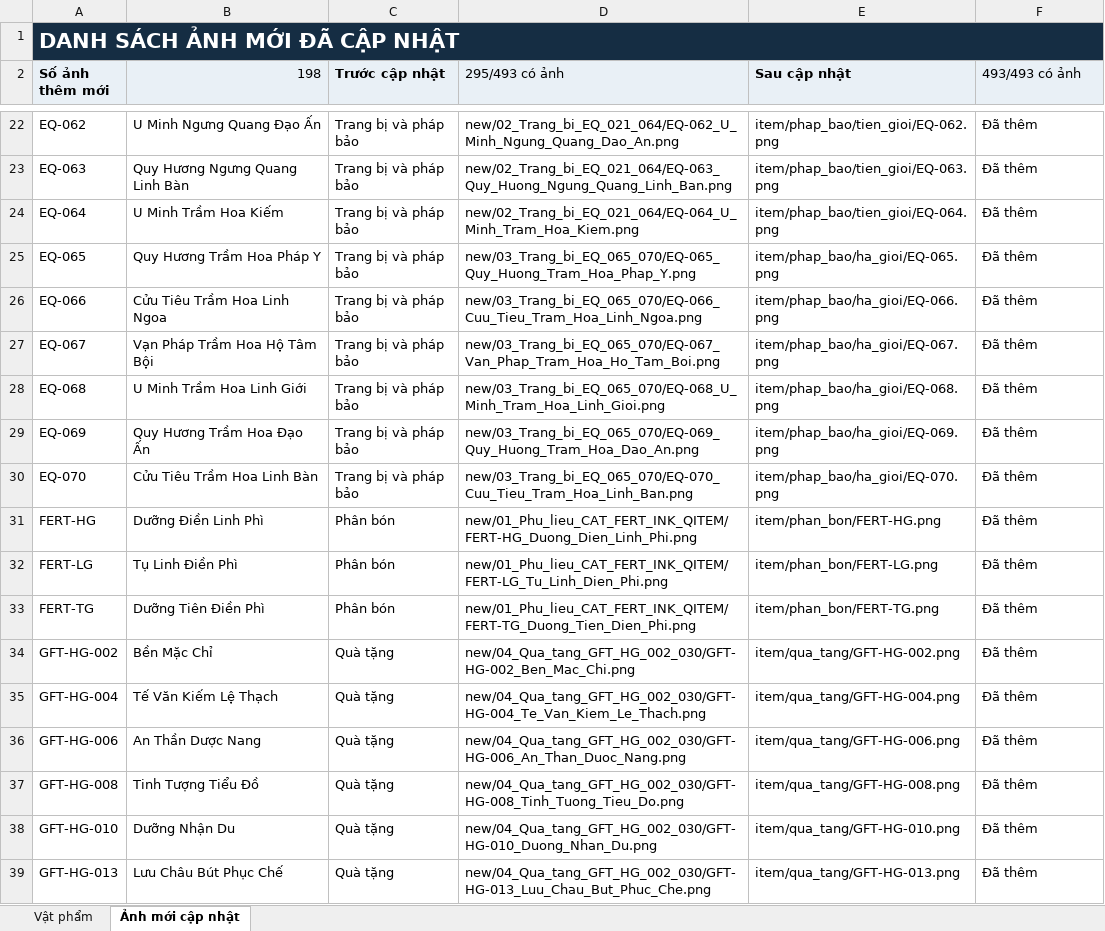
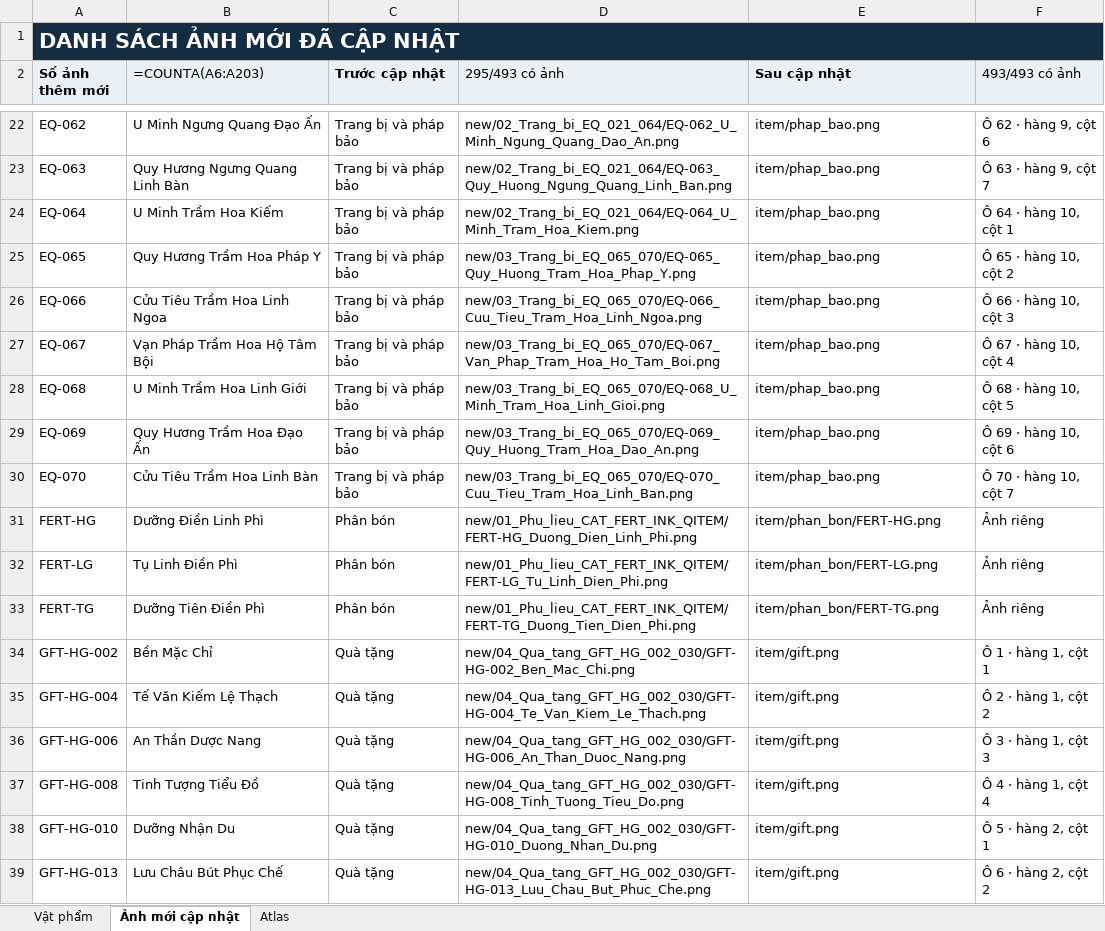
Before and after one commit to zeplaovn/Hu-gioi, an Excel workbook: media/assets/vat_pham.xlsx, sheet Ảnh mới cập nhật, drawn as a sheet; only a part is shown, gaps mark what is left out; values as stored, in another font and other column widths than the file's, no borders; formulas without a stored value are shown as written; the diff covers the shown part only; the diff names each change by its address in the sheet, - before the commit and + after, or states it on an @@ line.

```diff
--- a/media/assets/vat_pham.xlsx (sheet Ảnh mới cập nhật)
+++ b/media/assets/vat_pham.xlsx (sheet Ảnh mới cập nhật)
+sheet tab: Atlas
-B1:F1 fill: #152D43
+B1:F1 fill: none
-B2: 198
+B2: =COUNTA(A6:A203)
-E22 (Sau cập nhật): item/phap_bao/tien_gioi/EQ-062.png
+E22 (Sau cập nhật): item/phap_bao.png
-F22 (493/493 có ảnh): Đã thêm
+F22 (493/493 có ảnh): Ô 62 · hàng 9, cột 6
-E23 (Sau cập nhật): item/phap_bao/tien_gioi/EQ-063.png
+E23 (Sau cập nhật): item/phap_bao.png
-F23 (493/493 có ảnh): Đã thêm
+F23 (493/493 có ảnh): Ô 63 · hàng 9, cột 7
-E24 (Sau cập nhật): item/phap_bao/tien_gioi/EQ-064.png
+E24 (Sau cập nhật): item/phap_bao.png
-F24 (493/493 có ảnh): Đã thêm
+F24 (493/493 có ảnh): Ô 64 · hàng 10, cột 1
-E25 (Sau cập nhật): item/phap_bao/ha_gioi/EQ-065.png
+E25 (Sau cập nhật): item/phap_bao.png
-F25 (493/493 có ảnh): Đã thêm
+F25 (493/493 có ảnh): Ô 65 · hàng 10, cột 2
-E26 (Sau cập nhật): item/phap_bao/ha_gioi/EQ-066.png
+E26 (Sau cập nhật): item/phap_bao.png
-F26 (493/493 có ảnh): Đã thêm
+F26 (493/493 có ảnh): Ô 66 · hàng 10, cột 3
-E27 (Sau cập nhật): item/phap_bao/ha_gioi/EQ-067.png
+E27 (Sau cập nhật): item/phap_bao.png
-F27 (493/493 có ảnh): Đã thêm
+F27 (493/493 có ảnh): Ô 67 · hàng 10, cột 4
-E28 (Sau cập nhật): item/phap_bao/ha_gioi/EQ-068.png
+E28 (Sau cập nhật): item/phap_bao.png
-F28 (493/493 có ảnh): Đã thêm
+F28 (493/493 có ảnh): Ô 68 · hàng 10, cột 5
-E29 (Sau cập nhật): item/phap_bao/ha_gioi/EQ-069.png
+E29 (Sau cập nhật): item/phap_bao.png
-F29 (493/493 có ảnh): Đã thêm
+F29 (493/493 có ảnh): Ô 69 · hàng 10, cột 6
-E30 (Sau cập nhật): item/phap_bao/ha_gioi/EQ-070.png
+E30 (Sau cập nhật): item/phap_bao.png
-F30 (493/493 có ảnh): Đã thêm
+F30 (493/493 có ảnh): Ô 70 · hàng 10, cột 7
-F31:F33 (493/493 có ảnh): Đã thêm
+F31:F33 (493/493 có ảnh): Ảnh riêng
-E34 (Sau cập nhật): item/qua_tang/GFT-HG-002.png
+E34 (Sau cập nhật): item/gift.png
-F34 (493/493 có ảnh): Đã thêm
+F34 (493/493 có ảnh): Ô 1 · hàng 1, cột 1
-E35 (Sau cập nhật): item/qua_tang/GFT-HG-004.png
+E35 (Sau cập nhật): item/gift.png
-F35 (493/493 có ảnh): Đã thêm
+F35 (493/493 có ảnh): Ô 2 · hàng 1, cột 2
-E36 (Sau cập nhật): item/qua_tang/GFT-HG-006.png
+E36 (Sau cập nhật): item/gift.png
-F36 (493/493 có ảnh): Đã thêm
+F36 (493/493 có ảnh): Ô 3 · hàng 1, cột 3
-E37 (Sau cập nhật): item/qua_tang/GFT-HG-008.png
+E37 (Sau cập nhật): item/gift.png
-F37 (493/493 có ảnh): Đã thêm
+F37 (493/493 có ảnh): Ô 4 · hàng 1, cột 4
-E38 (Sau cập nhật): item/qua_tang/GFT-HG-010.png
+E38 (Sau cập nhật): item/gift.png
-F38 (493/493 có ảnh): Đã thêm
+F38 (493/493 có ảnh): Ô 5 · hàng 2, cột 1
-E39 (Sau cập nhật): item/qua_tang/GFT-HG-013.png
+E39 (Sau cập nhật): item/gift.png
-F39 (493/493 có ảnh): Đã thêm
+F39 (493/493 có ảnh): Ô 6 · hàng 2, cột 2
```
Also changed, not shown: 401 edited cells elsewhere in this sheet, sheet Vật phẩm, 7 other files.
